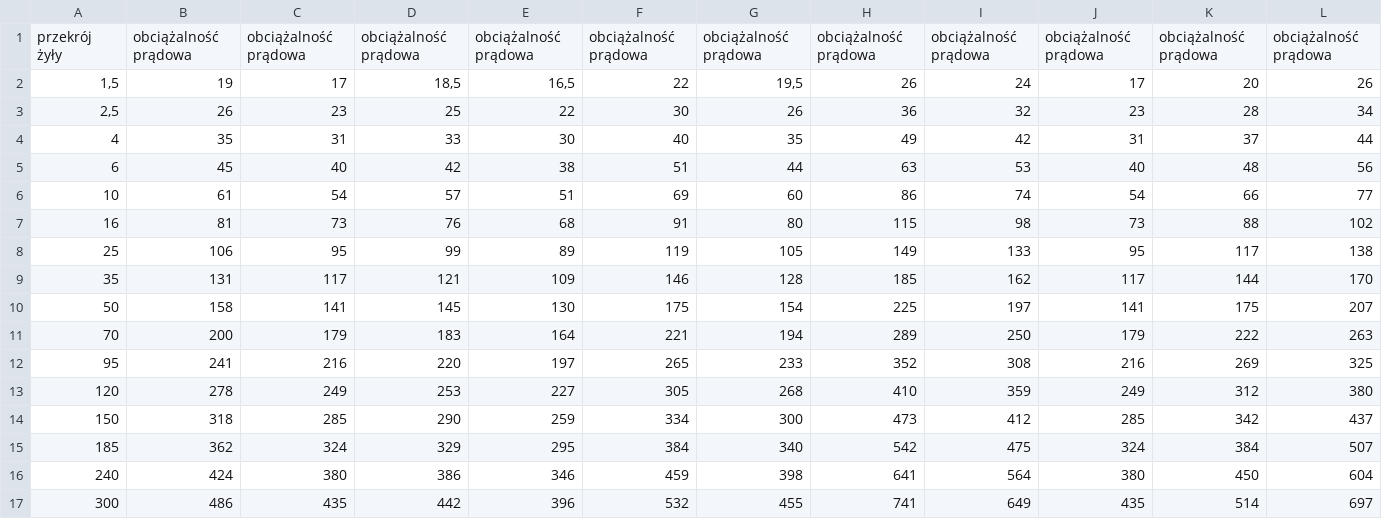
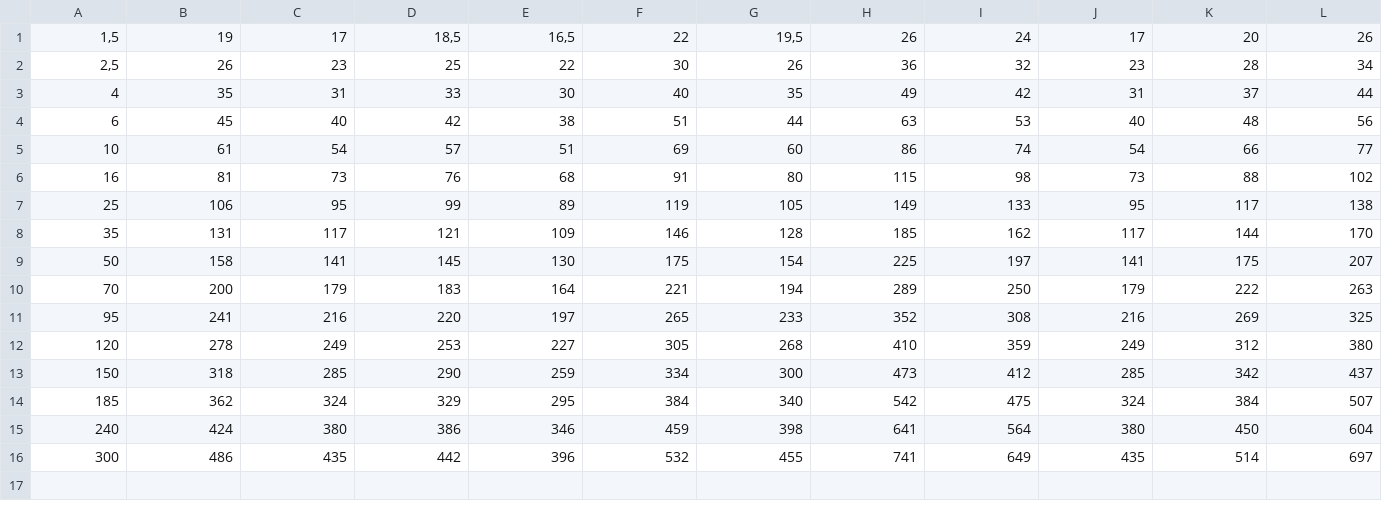
Before and after one commit to kriskros341/nkt-app, a CSV file: xd/wyniki_n2xh.csv, drawn as a sheet; the diff names each change by its address in the sheet, - before the commit and + after, or states it on an @@ line.

```diff
--- a/xd/wyniki_n2xh.csv
+++ b/xd/wyniki_n2xh.csv
-row 1: przekrój żyły | obciążalność prądowa | obciążalność prądowa | obciążalność prądowa | obciążalność prądowa | obciążalność prądowa | obciążalność prądowa | obciążalność prądowa | obciążalność prądowa | obciążalność prądowa | obciążalność prądowa | obciążalność prądowa
```
Also changed, not shown: xd/wyniki_ntk.csv, xd/wyniki_yakxs.csv, 4 other files.
